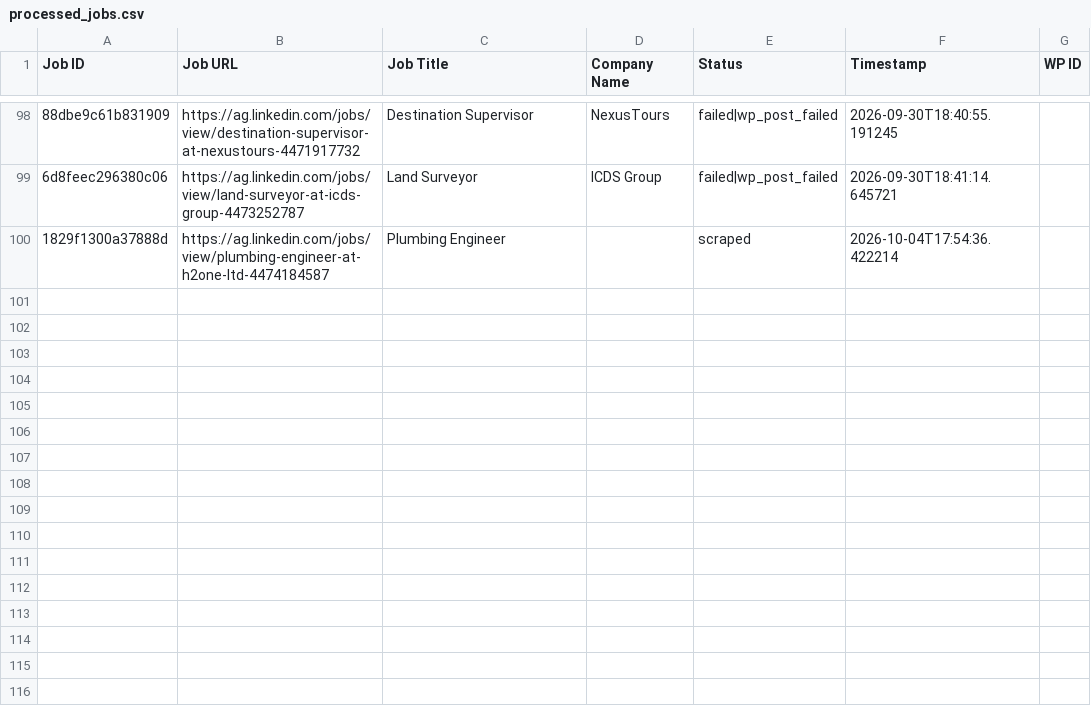
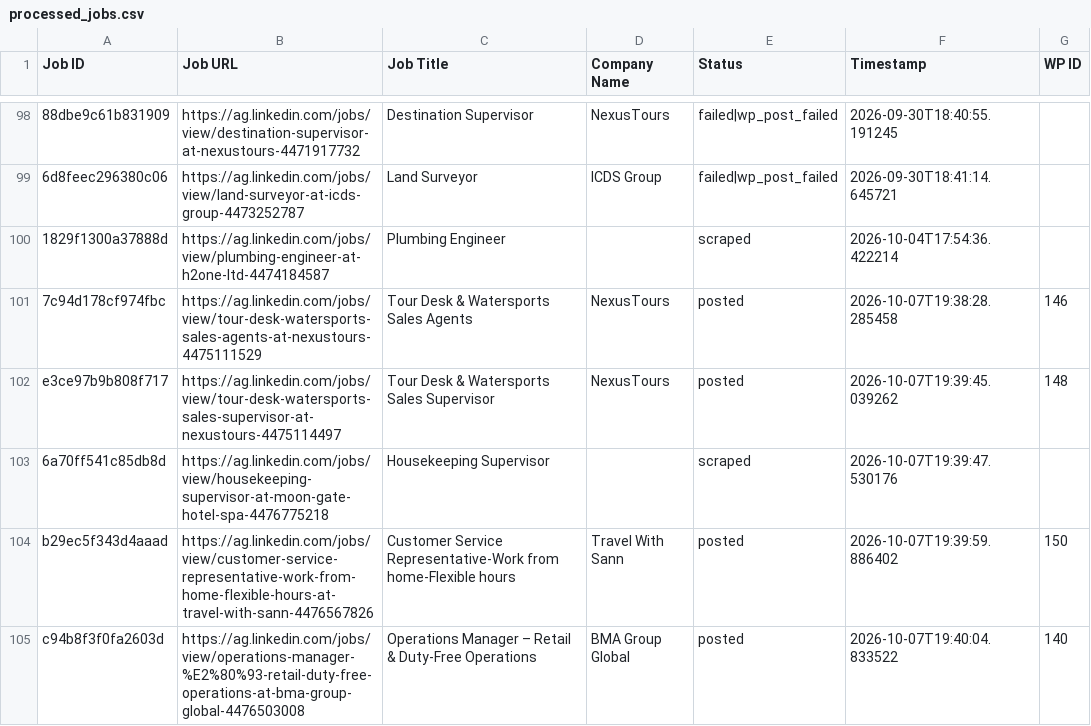
Before and after one commit to mimusdesign/ag, a CSV file: processed_jobs.csv, drawn as a sheet; only a part is shown, gaps mark what is left out; the diff names each change by its address in the sheet, - before the commit and + after, or states it on an @@ line.

```diff
--- a/processed_jobs.csv
+++ b/processed_jobs.csv
+row 101: 7c94d178cf974fbc | https://ag.linkedin.com/jobs/view/tour-desk-watersports-sales-agents-at-nexustours-4475111529 | Tour Desk & Watersports Sales Agents | NexusTours | posted | 2026-10-07T19:38:28.285458 | 146
+row 102: e3ce97b9b808f717 | https://ag.linkedin.com/jobs/view/tour-desk-watersports-sales-supervisor-at-nexustours-4475114497 | Tour Desk & Watersports Sales Supervisor | NexusTours | posted | 2026-10-07T19:39:45.039262 | 148
+row 103: 6a70ff541c85db8d | https://ag.linkedin.com/jobs/view/housekeeping-supervisor-at-moon-gate-hotel-spa-4476775218 | Housekeeping Supervisor |  | scraped | 2026-10-07T19:39:47.530176
+row 104: b29ec5f343d4aaad | https://ag.linkedin.com/jobs/view/customer-service-representative-work-from-home-flexible-hours-at-travel-with-sann-4476567826 | Customer Service Representative-Work from home-Flexible hours | Travel With Sann | posted | 2026-10-07T19:39:59.886402 | 150
+row 105: c94b8f3f0fa2603d | https://ag.linkedin.com/jobs/view/operations-manager-%E2%80%93-retail-duty-free-operations-at-bma-group-global-4476503008 | Operations Manager – Retail & Duty-Free Operations | BMA Group Global | posted | 2026-10-07T19:40:04.833522 | 140
```
